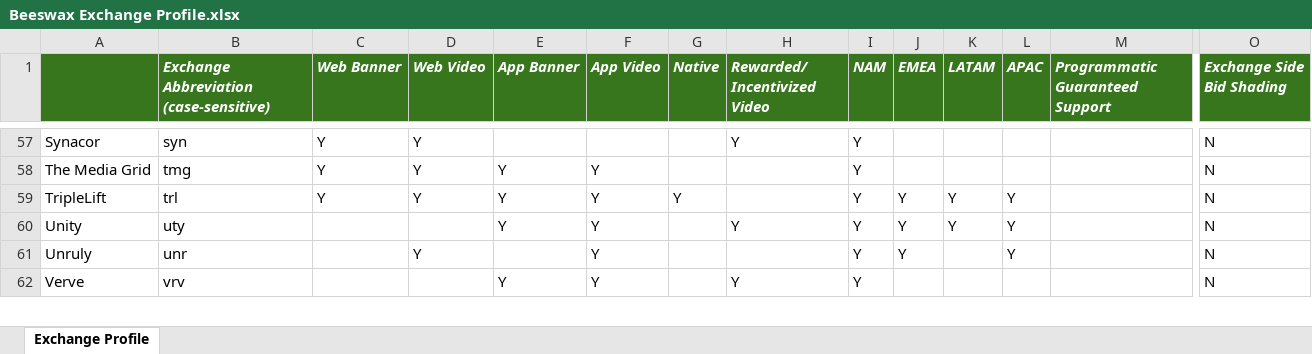
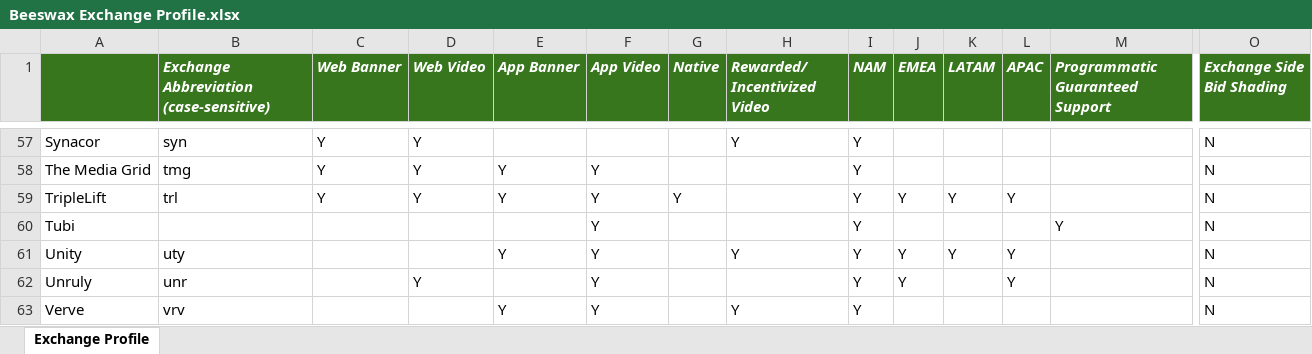
Before and after one commit to BeeswaxIO/beeswax-api, an Excel workbook: beeswax/Beeswax Exchange Profile.xlsx, sheet Exchange Profile, drawn as a sheet; only a part is shown, gaps mark what is left out; values as stored, in another font and other column widths than the file's, no borders; rows hold the shown columns only; the diff names each change by its address in the sheet, - before the commit and + after, or states it on an @@ line.

Commit message:
Add files via upload
added Tubi

```diff
--- a/beeswax/Beeswax Exchange Profile.xlsx (sheet Exchange Profile)
+++ b/beeswax/Beeswax Exchange Profile.xlsx (sheet Exchange Profile)
+row 60: Tubi |  |  |  |  | Y |  |  | Y |  |  |  | Y | N
```
